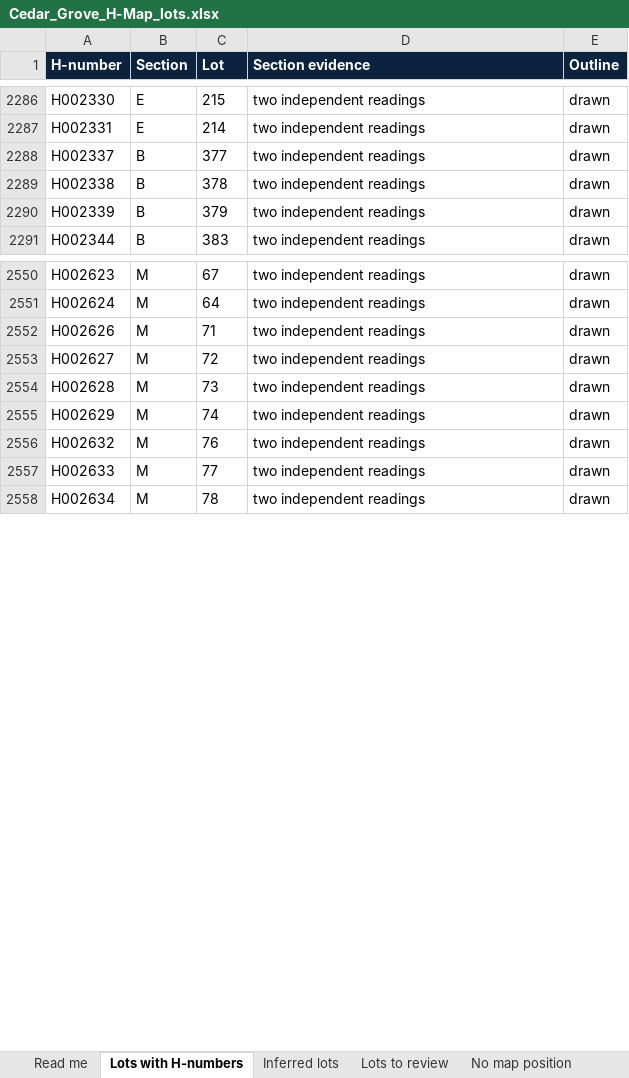
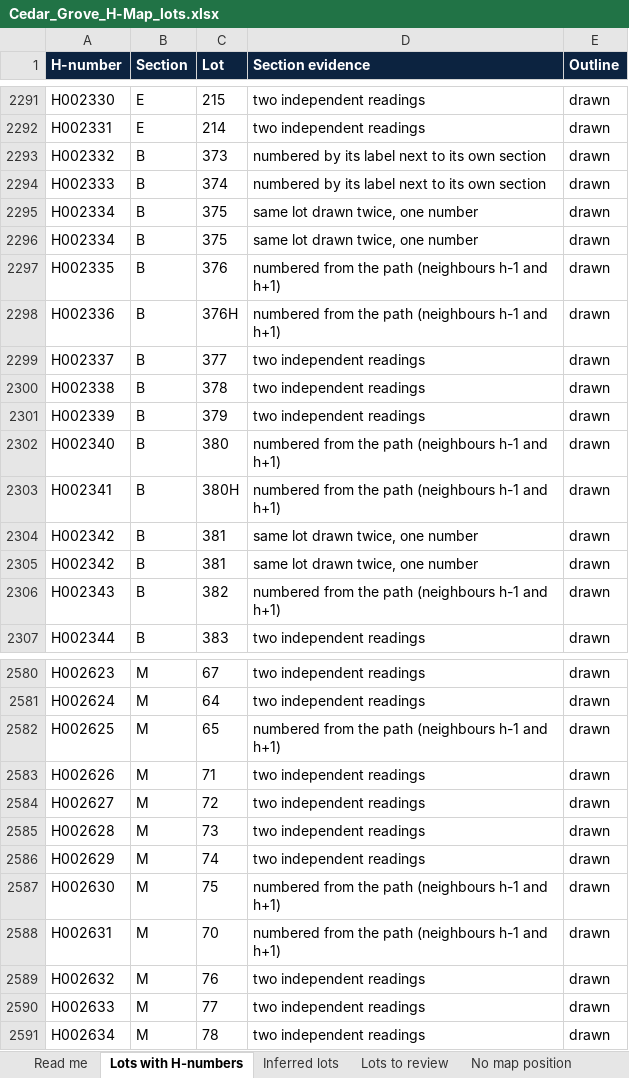
Before and after one commit to ZForgotten44/hafez-, an Excel workbook: h-number-map/site/pdf/Cedar_Grove_H-Map_lots.xlsx, sheet Lots with H-numbers, drawn as a sheet; only a part is shown, gaps mark what is left out; values as stored, in another font and other column widths than the file's, no borders; the diff covers the shown part only; the diff names each change by its address in the sheet, - before the commit and + after, or states it on an @@ line.

```diff
--- a/h-number-map/site/pdf/Cedar_Grove_H-Map_lots.xlsx (sheet Lots with H-numbers)
+++ b/h-number-map/site/pdf/Cedar_Grove_H-Map_lots.xlsx (sheet Lots with H-numbers)
+row 2293: H002332 | B | 373 | numbered by its label next to its own section | drawn
+row 2294: H002333 | B | 374 | numbered by its label next to its own section | drawn
+row 2295: H002334 | B | 375 | same lot drawn twice, one number | drawn
+row 2296: H002334 | B | 375 | same lot drawn twice, one number | drawn
+row 2297: H002335 | B | 376 | numbered from the path (neighbours h-1 and h+1) | drawn
+row 2298: H002336 | B | 376H | numbered from the path (neighbours h-1 and h+1) | drawn
+row 2302: H002340 | B | 380 | numbered from the path (neighbours h-1 and h+1) | drawn
+row 2303: H002341 | B | 380H | numbered from the path (neighbours h-1 and h+1) | drawn
+row 2304: H002342 | B | 381 | same lot drawn twice, one number | drawn
+row 2305: H002342 | B | 381 | same lot drawn twice, one number | drawn
+row 2306: H002343 | B | 382 | numbered from the path (neighbours h-1 and h+1) | drawn
+row 2582: H002625 | M | 65 | numbered from the path (neighbours h-1 and h+1) | drawn
+row 2587: H002630 | M | 75 | numbered from the path (neighbours h-1 and h+1) | drawn
+row 2588: H002631 | M | 70 | numbered from the path (neighbours h-1 and h+1) | drawn
```
Also changed, not shown: 24 added rows elsewhere in this sheet, sheet Lots to review, sheet Inferred lots, sheet No map position, sheet Read me, 37 other files.
